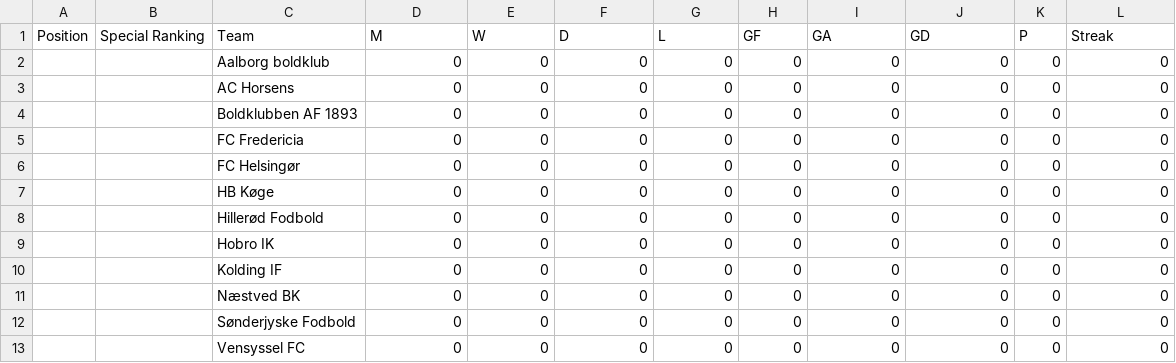
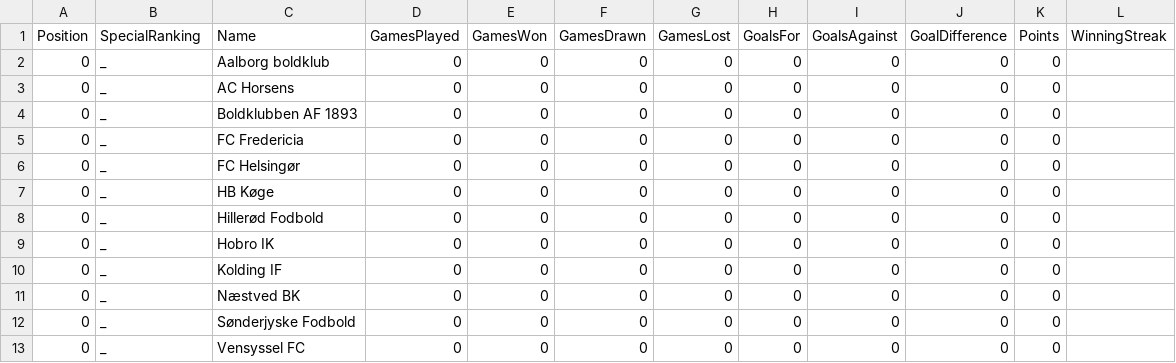
Before and after one commit to albe194e/CS_Mandatory_assignment_1, a CSV file: C#Mandatory1/Files/Standings-Nordic.csv, drawn as a sheet.

```diff
--- a/C#Mandatory1/Files/Standings-Nordic.csv
+++ b/C#Mandatory1/Files/Standings-Nordic.csv
@@ -1,13 +1,13 @@
-Position,Special Ranking,Team,M,W,D,L,GF,GA,GD,P,Streak
-,,Aalborg boldklub,0,0,0,0,0,0,0,0,0
-,,AC Horsens,0,0,0,0,0,0,0,0,0
-,,Boldklubben AF 1893,0,0,0,0,0,0,0,0,0
-,,FC Fredericia,0,0,0,0,0,0,0,0,0
-,,FC Helsingør,0,0,0,0,0,0,0,0,0
-,,HB Køge,0,0,0,0,0,0,0,0,0
-,,Hillerød Fodbold,0,0,0,0,0,0,0,0,0
-,,Hobro IK,0,0,0,0,0,0,0,0,0
-,,Kolding IF,0,0,0,0,0,0,0,0,0
-,,Næstved BK,0,0,0,0,0,0,0,0,0
-,,Sønderjyske Fodbold,0,0,0,0,0,0,0,0,0
-,,Vensyssel FC,0,0,0,0,0,0,0,0,0
+Position,SpecialRanking,Name,GamesPlayed,GamesWon,GamesDrawn,GamesLost,GoalsFor,GoalsAgainst,GoalDifference,Points,WinningStreak
+0,_,Aalborg boldklub,0,0,0,0,0,0,0,0,
+0,_,AC Horsens,0,0,0,0,0,0,0,0,
+0,_,Boldklubben AF 1893,0,0,0,0,0,0,0,0,
+0,_,FC Fredericia,0,0,0,0,0,0,0,0,
+0,_,FC Helsingør,0,0,0,0,0,0,0,0,
+0,_,HB Køge,0,0,0,0,0,0,0,0,
+0,_,Hillerød Fodbold,0,0,0,0,0,0,0,0,
+0,_,Hobro IK,0,0,0,0,0,0,0,0,
+0,_,Kolding IF,0,0,0,0,0,0,0,0,
+0,_,Næstved BK,0,0,0,0,0,0,0,0,
+0,_,Sønderjyske Fodbold,0,0,0,0,0,0,0,0,
+0,_,Vensyssel FC,0,0,0,0,0,0,0,0,
```
Also changed, not shown: C#Mandatory1/Files/Standings-Super.csv, 12 other files.
